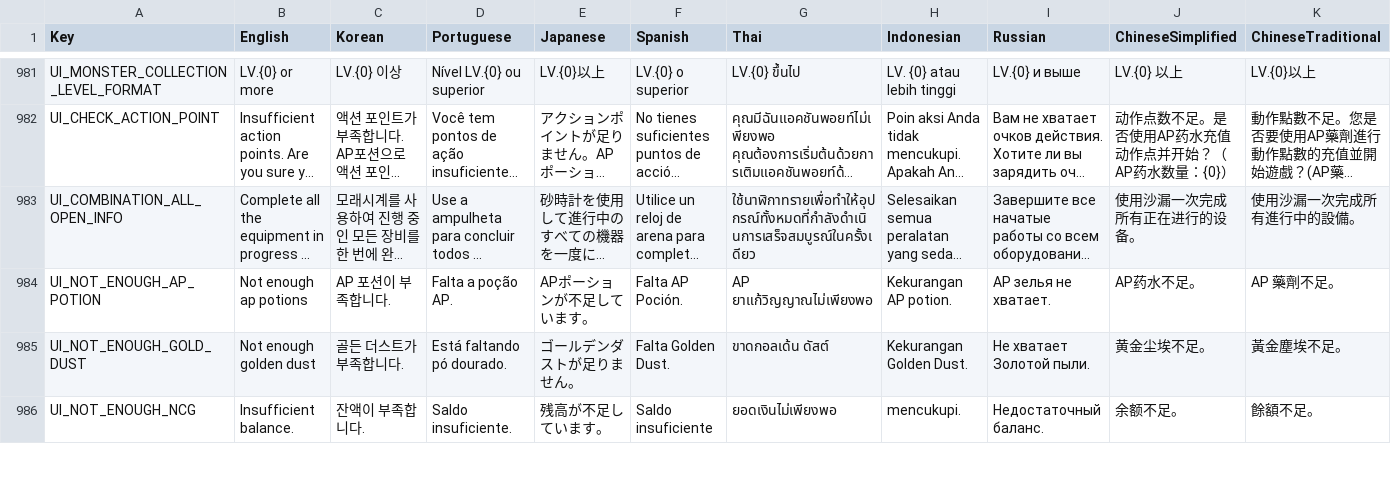
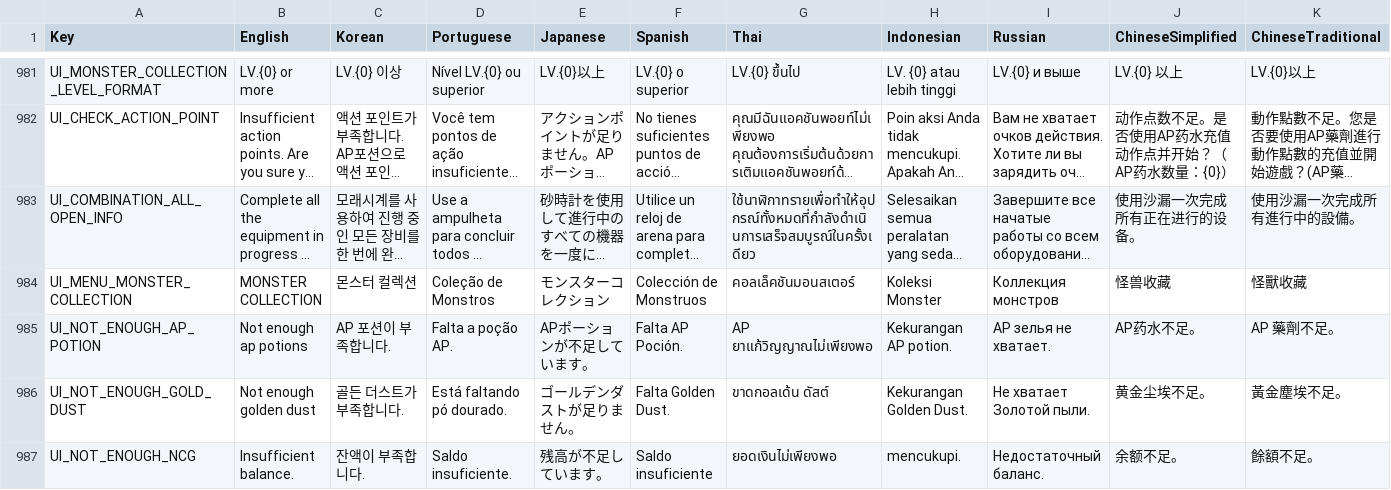
Before and after one commit to planetarium/NineChronicles.LiveAssets, a CSV file: Assets/Csv/RemoteCsv.csv, drawn as a sheet; only a part is shown, gaps mark what is left out; long unchanged cells end in …; rows hold the shown columns only; the diff names each change by its address in the sheet, - before the commit and + after, or states it on an @@ line.

Commit message:
Upload Assets/Csv/RemoteCsv.csv

```diff
--- a/Assets/Csv/RemoteCsv.csv
+++ b/Assets/Csv/RemoteCsv.csv
+row 984: UI_MENU_MONSTER_COLLECTION | MONSTER COLLECTION | 몬스터 컬렉션 | Coleção de Monstros | モンスターコレクション | Colección de Monstruos | คอลเล็คชันมอนสเตอร์ | Koleksi Monster | Коллекция монстров | 怪兽收藏 | 怪獸收藏
```
